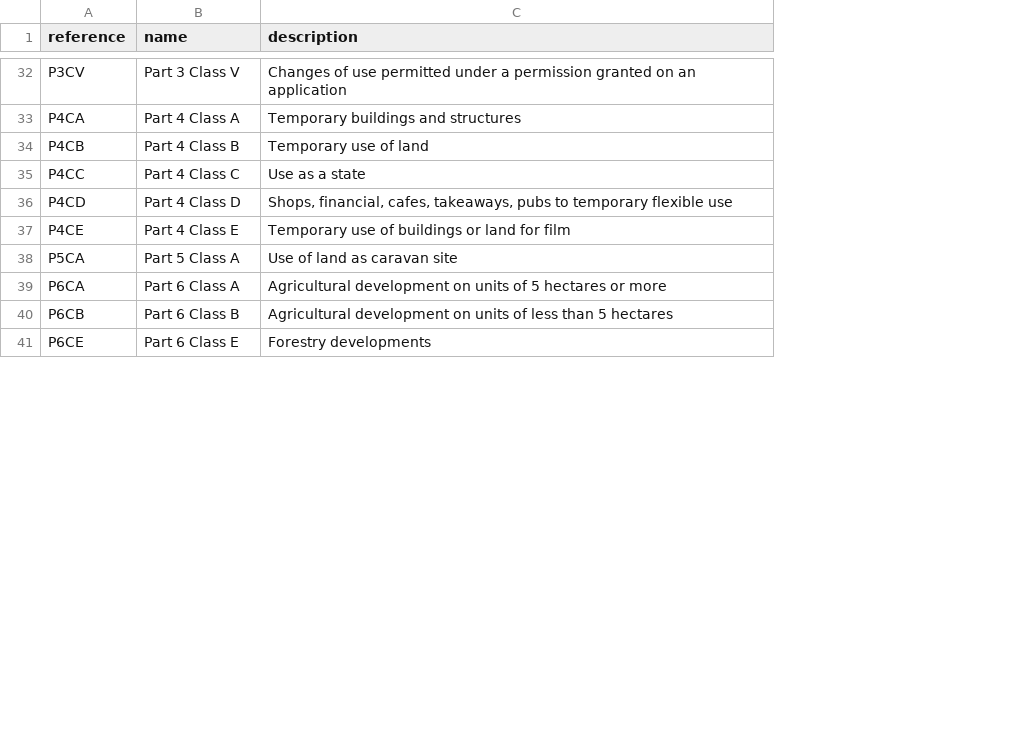
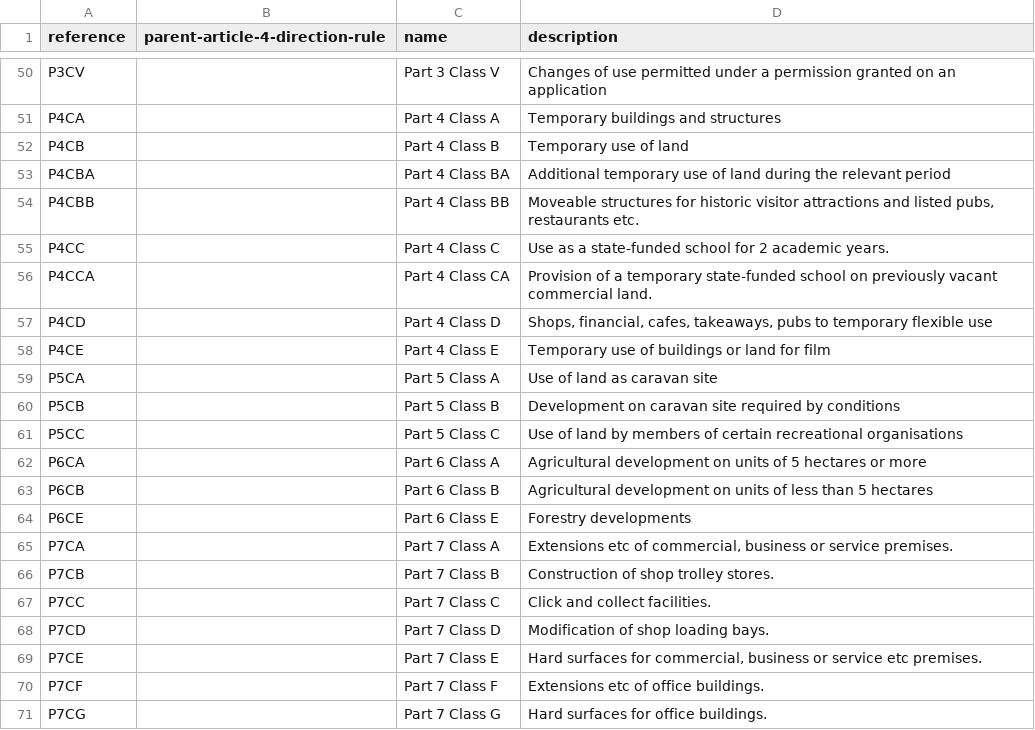
Before and after one commit to digital-land/article-4-direction-collection, a CSV file: data/article-4-direction-rule.csv, drawn as a sheet; only a part is shown, gaps mark what is left out; addresses are those after the commit; the diff covers the shown part only; the diff names each change by its address in the sheet, - before the commit and + after, or states it on an @@ line.

Commit message:
Added article 4 rules based on OSL feedback.

```diff
--- a/data/article-4-direction-rule.csv
+++ b/data/article-4-direction-rule.csv
+column B (parent-article-4-direction-rule), empty
+row 53: P4CBA |  | Part 4 Class BA | Additional temporary use of land during the relevant period
+row 54: P4CBB |  | Part 4 Class BB | Moveable structures for historic visitor attractions and listed pubs, restaurants etc.
-D55 (description): Use as a state
+D55 (description): Use as a state-funded school for 2 academic years.
+row 56: P4CCA |  | Part 4 Class CA | Provision of a temporary state-funded school on previously vacant commercial land.
+row 60: P5CB |  | Part 5 Class B | Development on caravan site required by conditions
+row 61: P5CC |  | Part 5 Class C | Use of land by members of certain recreational organisations
+row 65: P7CA |  | Part 7 Class A | Extensions etc of commercial, business or service premises.
+row 66: P7CB |  | Part 7 Class B | Construction of shop trolley stores.
+row 67: P7CC |  | Part 7 Class C | Click and collect facilities.
+row 68: P7CD |  | Part 7 Class D | Modification of shop loading bays.
+row 69: P7CE |  | Part 7 Class E | Hard surfaces for commercial, business or service etc premises.
+row 70: P7CF |  | Part 7 Class F | Extensions etc of office buildings.
+row 71: P7CG |  | Part 7 Class G | Hard surfaces for office buildings.
```
Also changed, not shown: 46 added rows elsewhere in this file.
